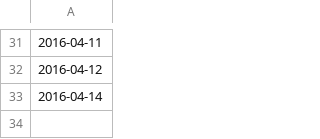
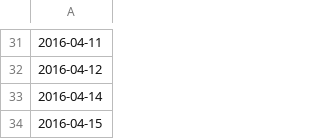
Before and after one commit to ashtanga/ashtanga.github.io, a CSV file: practice.csv, drawn as a sheet; only a part is shown, gaps mark what is left out; the diff names each change by its address in the sheet, - before the commit and + after, or states it on an @@ line.

Commit message:
Update practice.csv

```diff
--- a/practice.csv
+++ b/practice.csv
+row 34: 2016-04-15
```
